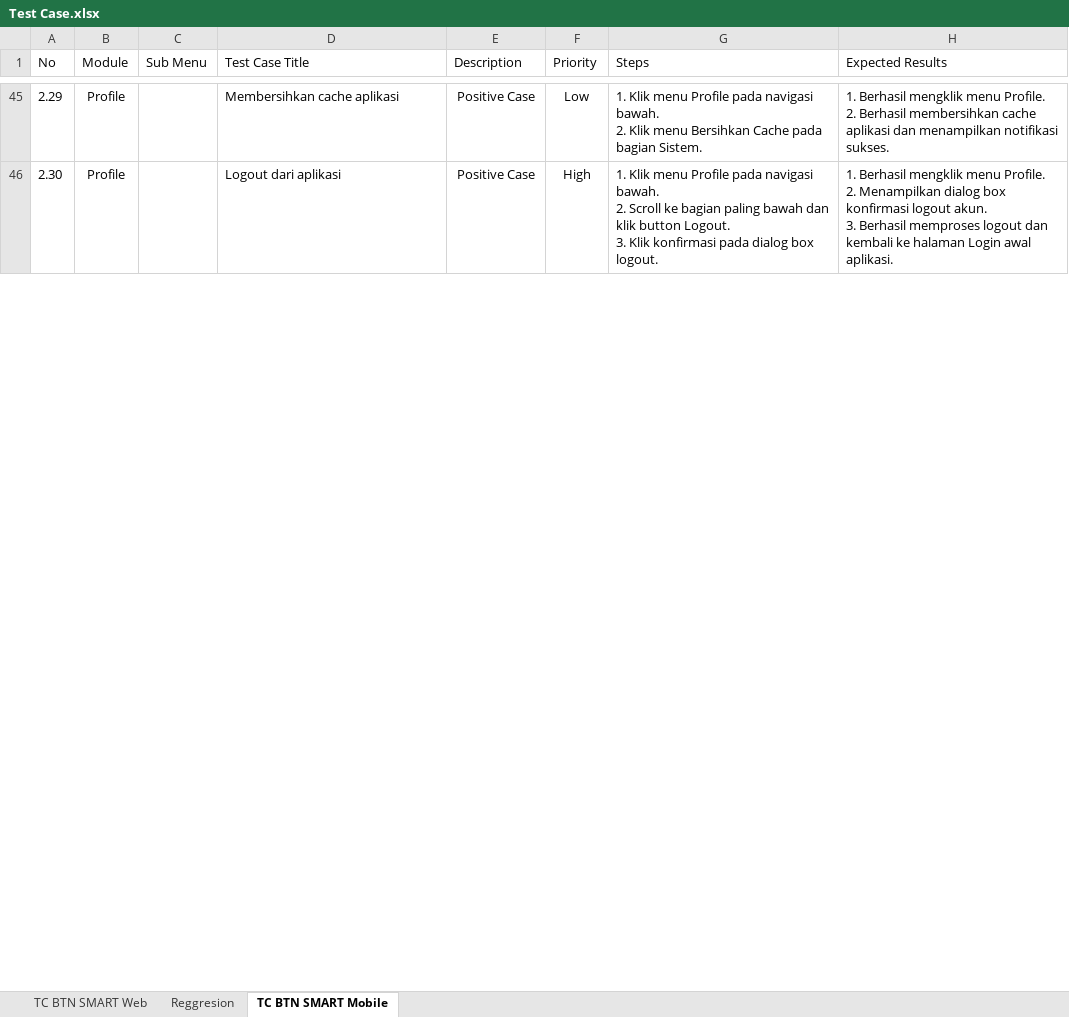
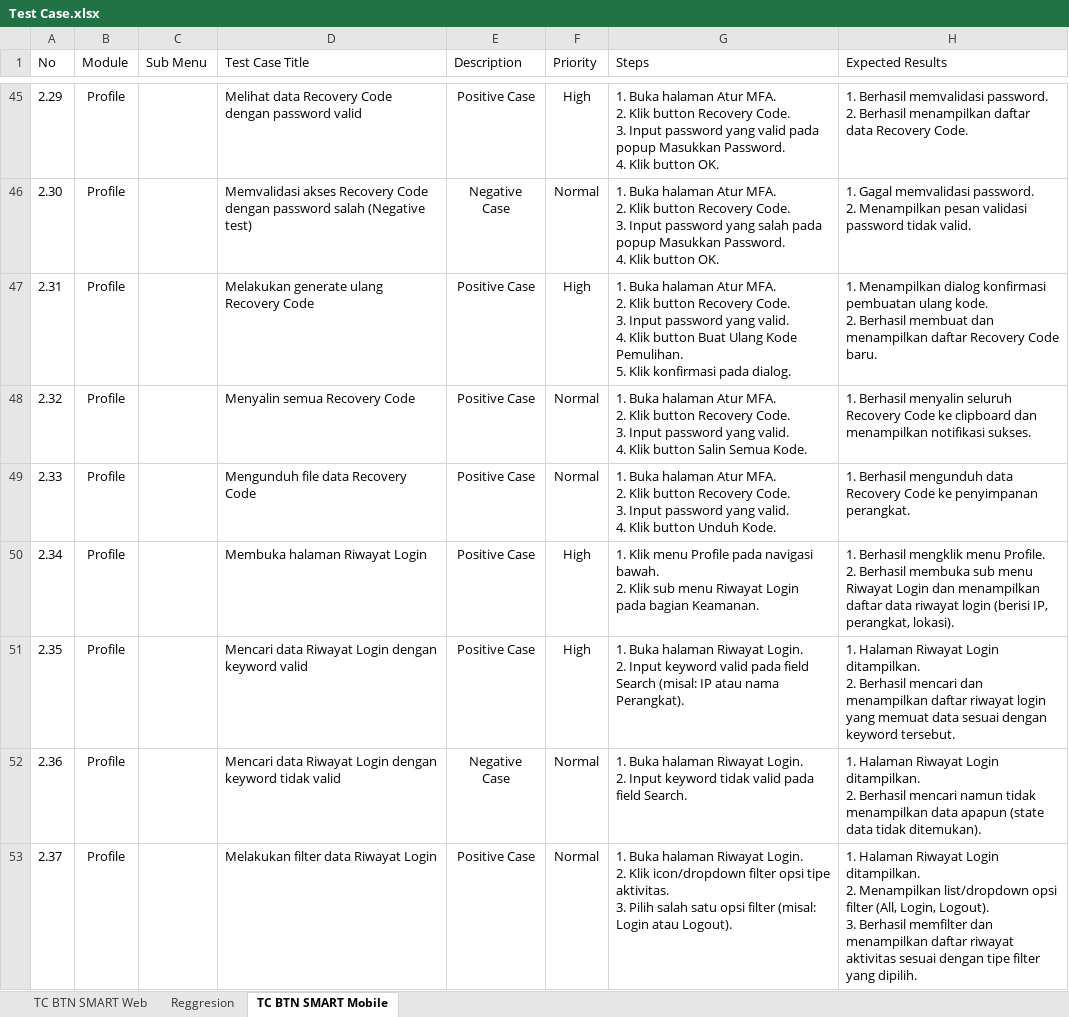
Before and after one commit to muhammaddanihaikal/btn-smart-refactor, an Excel workbook: SIT/Test Case.xlsx, sheet TC BTN SMART Mobile, drawn as a sheet; only a part is shown, gaps mark what is left out; values as stored, in another font and other column widths than the file's, no borders; ↵ is a line break in a cell; the diff covers the shown part only; the diff names each change by its address in the sheet, - before the commit and + after, or states it on an @@ line.

Commit message:
fix(mobile): synchronize all 20 modules in TC BTN SMART Mobile sheet with SIT and UAT docx

```diff
--- a/SIT/Test Case.xlsx (sheet TC BTN SMART Mobile)
+++ b/SIT/Test Case.xlsx (sheet TC BTN SMART Mobile)
-D45 (Test Case Title): Membersihkan cache aplikasi
+D45 (Test Case Title): Melihat data Recovery Code dengan password valid
-F45 (Priority): Low
+F45 (Priority): High
-G45 (Steps): 1. Klik menu Profile pada navigasi bawah. ↵ 2. Klik menu Bersihkan Cache pada bagian Sistem.
+G45 (Steps): 1. Buka halaman Atur MFA. ↵ 2. Klik button Recovery Code. ↵ 3. Input password yang valid pada popup Masukkan Password. ↵ 4. Klik button OK.
-H45 (Expected Results): 1. Berhasil mengklik menu Profile. ↵ 2. Berhasil membersihkan cache aplikasi dan menampilkan notifikasi sukses.
+H45 (Expected Results): 1. Berhasil memvalidasi password. ↵ 2. Berhasil menampilkan daftar data Recovery Code.
-D46 (Test Case Title): Logout dari aplikasi
+D46 (Test Case Title): Memvalidasi akses Recovery Code dengan password salah (Negative test)
-E46 (Description): Positive Case
+E46 (Description): Negative Case
-F46 (Priority): High
+F46 (Priority): Normal
-G46 (Steps): 1. Klik menu Profile pada navigasi bawah. ↵ 2. Scroll ke bagian paling bawah dan klik button Logout. ↵ 3. Klik konfirmasi pada dialog box logout.
+G46 (Steps): 1. Buka halaman Atur MFA. ↵ 2. Klik button Recovery Code. ↵ 3. Input password yang salah pada popup Masukkan Password. ↵ 4. Klik button OK.
-H46 (Expected Results): 1. Berhasil mengklik menu Profile. ↵ 2. Menampilkan dialog box konfirmasi logout akun. ↵ 3. Berhasil memproses logout dan kembali ke halaman Login awal aplikasi.
+H46 (Expected Results): 1. Gagal memvalidasi password. ↵ 2. Menampilkan pesan validasi password tidak valid.
+row 47: 2.31 | Profile |  | Melakukan generate ulang Recovery Code | Positive Case | High | 1. Buka halaman Atur MFA. ↵ 2. Klik button Recovery Code. ↵ 3. Input password yang valid. ↵ 4. Klik button Buat Ulang Kode Pemulihan. ↵ 5. Klik konfirmasi pada dialog. | 1. Menampilkan dialog konfirmasi pembuatan ulang kode. ↵ 2. Berhasil membuat dan menampilkan daftar Recovery Code baru.
+row 48: 2.32 | Profile |  | Menyalin semua Recovery Code | Positive Case | Normal | 1. Buka halaman Atur MFA. ↵ 2. Klik button Recovery Code. ↵ 3. Input password yang valid. ↵ 4. Klik button Salin Semua Kode. | 1. Berhasil menyalin seluruh Recovery Code ke clipboard dan menampilkan notifikasi sukses.
+row 49: 2.33 | Profile |  | Mengunduh file data Recovery Code | Positive Case | Normal | 1. Buka halaman Atur MFA. ↵ 2. Klik button Recovery Code. ↵ 3. Input password yang valid. ↵ 4. Klik button Unduh Kode. | 1. Berhasil mengunduh data Recovery Code ke penyimpanan perangkat.
+row 50: 2.34 | Profile |  | Membuka halaman Riwayat Login | Positive Case | High | 1. Klik menu Profile pada navigasi bawah. ↵ 2. Klik sub menu Riwayat Login pada bagian Keamanan. | 1. Berhasil mengklik menu Profile. ↵ 2. Berhasil membuka sub menu Riwayat Login dan menampilkan daftar data riwayat login (berisi IP, perangkat, lokasi).
+row 51: 2.35 | Profile |  | Mencari data Riwayat Login dengan keyword valid | Positive Case | High | 1. Buka halaman Riwayat Login. ↵ 2. Input keyword valid pada field Search (misal: IP atau nama Perangkat). | 1. Halaman Riwayat Login ditampilkan. ↵ 2. Berhasil mencari dan menampilkan daftar riwayat login yang memuat data sesuai dengan keyword tersebut.
+row 52: 2.36 | Profile |  | Mencari data Riwayat Login dengan keyword tidak valid | Negative Case | Normal | 1. Buka halaman Riwayat Login. ↵ 2. Input keyword tidak valid pada field Search. | 1. Halaman Riwayat Login ditampilkan. ↵ 2. Berhasil mencari namun tidak menampilkan data apapun (state data tidak ditemukan).
+row 53: 2.37 | Profile |  | Melakukan filter data Riwayat Login | Positive Case | Normal | 1. Buka halaman Riwayat Login. ↵ 2. Klik icon/dropdown filter opsi tipe aktivitas. ↵ 3. Pilih salah satu opsi filter (misal: Login atau Logout). | 1. Halaman Riwayat Login ditampilkan. ↵ 2. Menampilkan list/dropdown opsi filter (All, Login, Logout). ↵ 3. Berhasil memfilter dan menampilkan daftar riwayat aktivitas sesuai dengan tipe filter yang dipilih.
```
Also changed, not shown: 21 added rows, 3 removed rows, 243 edited cells and cell formats elsewhere in this sheet.
